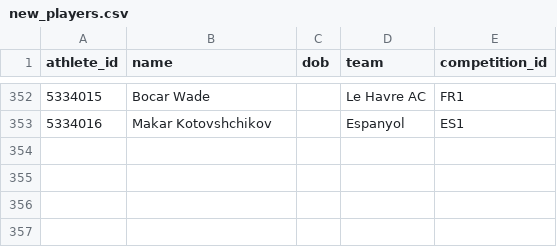
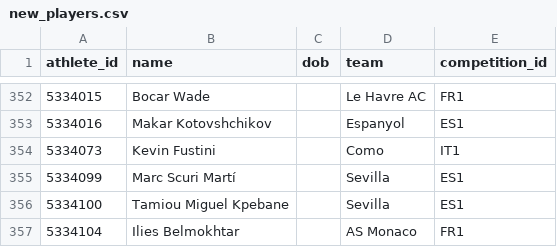
Before and after one commit to boluadenusi/minutegrid, a CSV file: data/espn/new_players.csv, drawn as a sheet; only a part is shown, gaps mark what is left out.

```diff
--- a/data/espn/new_players.csv
+++ b/data/espn/new_players.csv
@@ -353 +353,5 @@ athlete_id,name,dob,team,competition_id
 5334016,Makar Kotovshchikov,,Espanyol,ES1
+5334073,Kevin Fustini,,Como,IT1
+5334099,Marc Scuri Martí,,Sevilla,ES1
+5334100,Tamiou Miguel Kpebane,,Sevilla,ES1
+5334104,Ilies Belmokhtar,,AS Monaco,FR1
```
Also changed, not shown: data/espn/athlete_map.csv, data/espn/matches.csv, 28 other files.
